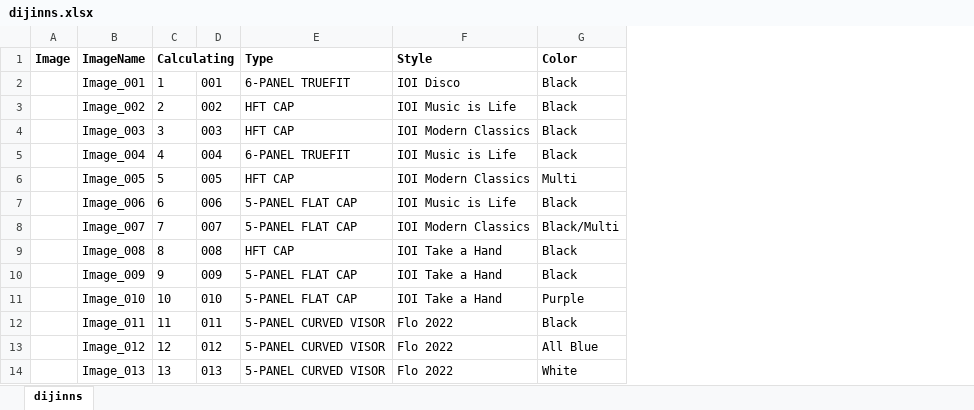
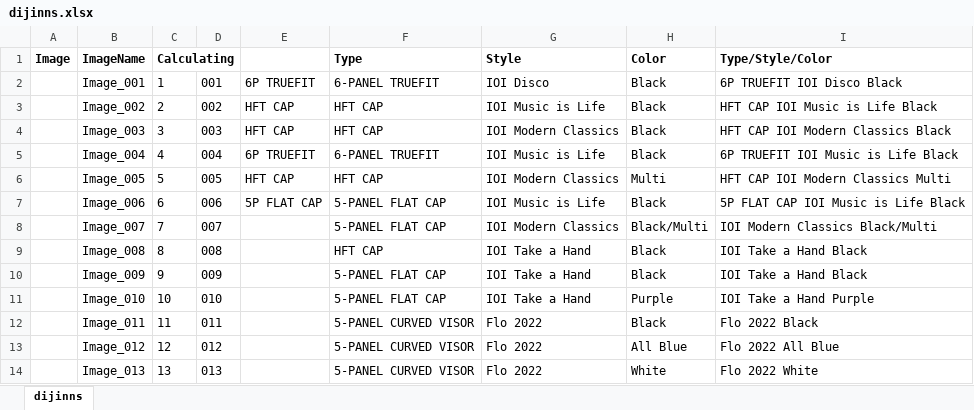
Before and after one commit to seyanaracore/HatsAndCaps, an Excel workbook: Excel/Dijinns/dijinns.xlsx, sheet dijinns, drawn as a sheet; only a part is shown; values as stored, in another font and other column widths than the file's, no borders; charts and pictures not drawn; the diff names each change by its address in the sheet, - before the commit and + after, or states it on an @@ line.

Commit message:
Excel

```diff
--- a/Excel/Dijinns/dijinns.xlsx (sheet dijinns)
+++ b/Excel/Dijinns/dijinns.xlsx (sheet dijinns)
+column E, rows 2-7: 6P TRUEFIT | HFT CAP | HFT CAP | 6P TRUEFIT | HFT CAP | 5P FLAT CAP
+column I (Type/Style/Color), rows 2-14: 6P TRUEFIT IOI Disco Black | HFT CAP IOI Music is Life Black | HFT CAP IOI Modern Classics Black | 6P TRUEFIT IOI Music is Life Black | HFT CAP IOI Modern Classics Multi | 5P FLAT CAP IOI Music is Life Black | IOI Modern Classics Black/Multi | IOI Take a Hand Black | IOI Take a Hand Black | IOI Take a Hand Purple | Flo 2022 Black | Flo 2022 All Blue | Flo 2022 White
```
Also changed, not shown: Excel/Courier-Report-Filler.xlsm, 1 other file.
